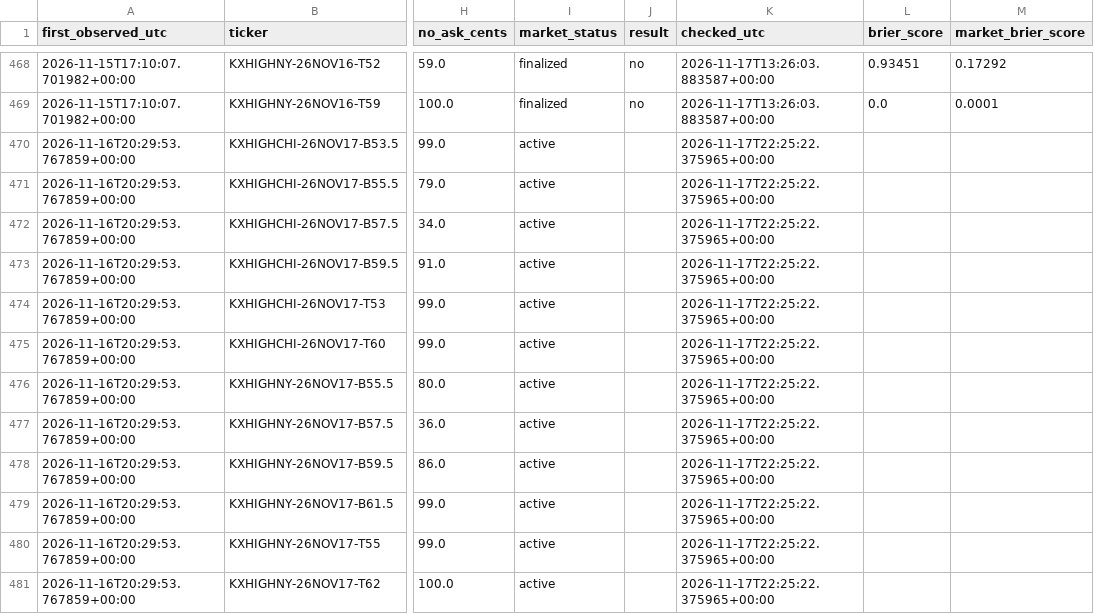
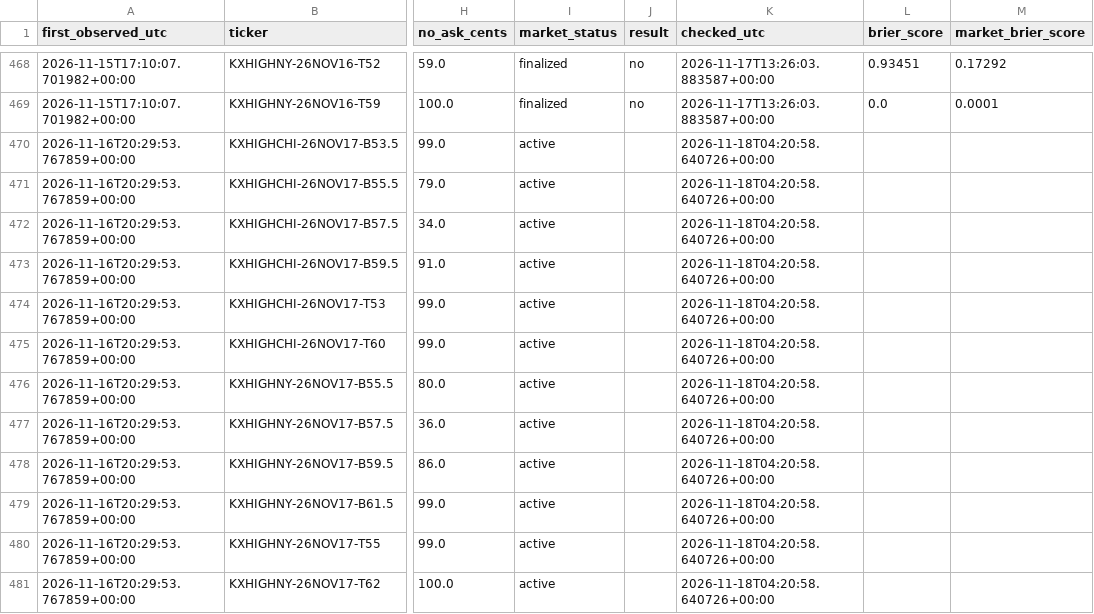
Before and after one commit to hpsyntheticoilsusa-gif/kalshi-ai-paper-trader, a CSV file: data/weather_outcomes.csv, drawn as a sheet; only a part is shown, gaps mark what is left out; the diff covers the shown part only; the diff names each change by its address in the sheet, - before the commit and + after, or states it on an @@ line.

```diff
--- a/data/weather_outcomes.csv
+++ b/data/weather_outcomes.csv
-K470:K481 (checked_utc): 2026-11-17T22:25:22.375965+00:00
+K470:K481 (checked_utc): 2026-11-18T04:20:58.640726+00:00
```
Also changed, not shown: 18 edited cells elsewhere in this file, data/nba_forward_predictions.csv, data/weather_candidates.csv, 19 other files.
